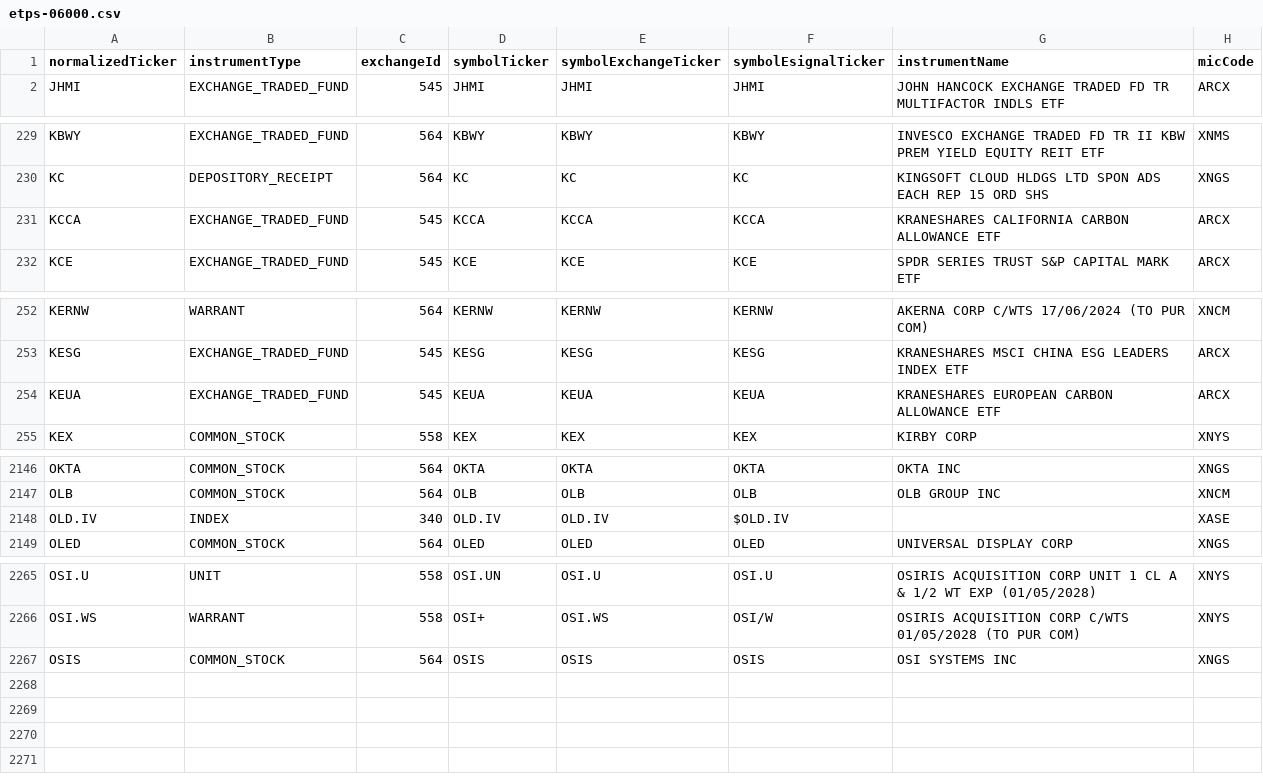
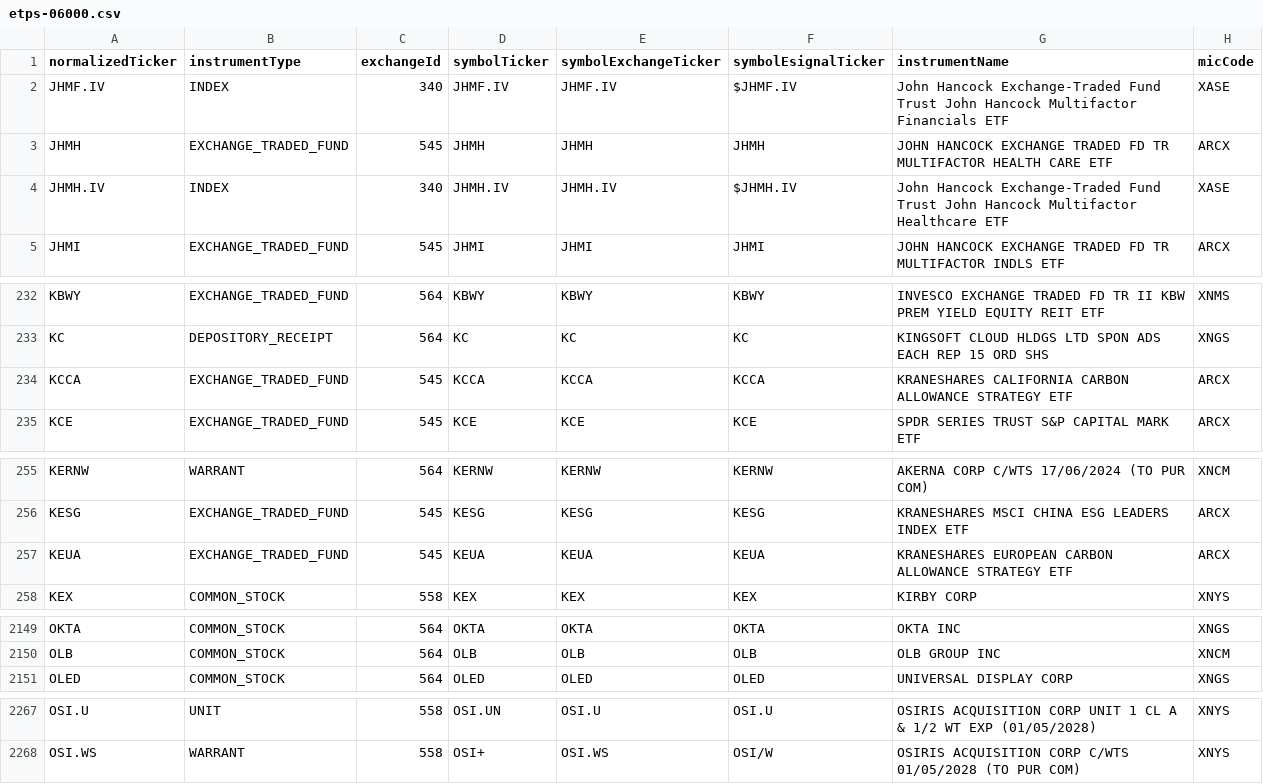
Before and after one commit to haoenhui/nyse-listed-etps, a CSV file: etps-06000.csv, drawn as a sheet; only a part is shown, gaps mark what is left out; the diff covers the shown part only.

```diff
--- a/etps-06000.csv
+++ b/etps-06000.csv
@@ -1,2 +1,5 @@
 normalizedTicker,instrumentType,exchangeId,symbolTicker,symbolExchangeTicker,symbolEsignalTicker,instrumentName,micCode
+JHMF.IV,INDEX,340,JHMF.IV,JHMF.IV,$JHMF.IV,John Hancock Exchange-Traded Fund Trust John Hancock Multifactor Financials ETF,XASE
+JHMH,EXCHANGE_TRADED_FUND,545,JHMH,JHMH,JHMH,JOHN HANCOCK EXCHANGE TRADED FD TR MULTIFACTOR HEALTH CARE ETF,ARCX
+JHMH.IV,INDEX,340,JHMH.IV,JHMH.IV,$JHMH.IV,John Hancock Exchange-Traded Fund Trust John Hancock Multifactor Healthcare ETF,XASE
 JHMI,EXCHANGE_TRADED_FUND,545,JHMI,JHMI,JHMI,JOHN HANCOCK EXCHANGE TRADED FD TR MULTIFACTOR INDLS ETF,ARCX
@@ -230,3 +233,3 @@ KBWY,EXCHANGE_TRADED_FUND,564,KBWY,KBWY,KBWY,INVESCO EXCHANGE TRADED FD TR II KB
 KC,DEPOSITORY_RECEIPT,564,KC,KC,KC,KINGSOFT CLOUD HLDGS LTD SPON ADS EACH REP 15 ORD SHS,XNGS
-KCCA,EXCHANGE_TRADED_FUND,545,KCCA,KCCA,KCCA,KRANESHARES CALIFORNIA CARBON ALLOWANCE ETF,ARCX
+KCCA,EXCHANGE_TRADED_FUND,545,KCCA,KCCA,KCCA,KRANESHARES CALIFORNIA CARBON ALLOWANCE STRATEGY ETF,ARCX
 KCE,EXCHANGE_TRADED_FUND,545,KCE,KCE,KCE,SPDR SERIES TRUST S&P CAPITAL MARK ETF,ARCX
@@ -253,3 +256,3 @@ KERNW,WARRANT,564,KERNW,KERNW,KERNW,AKERNA CORP C/WTS 17/06/2024 (TO PUR COM),XN
 KESG,EXCHANGE_TRADED_FUND,545,KESG,KESG,KESG,KRANESHARES MSCI CHINA ESG LEADERS INDEX ETF,ARCX
-KEUA,EXCHANGE_TRADED_FUND,545,KEUA,KEUA,KEUA,KRANESHARES EUROPEAN CARBON ALLOWANCE ETF,ARCX
+KEUA,EXCHANGE_TRADED_FUND,545,KEUA,KEUA,KEUA,KRANESHARES EUROPEAN CARBON ALLOWANCE STRATEGY ETF,ARCX
 KEX,COMMON_STOCK,558,KEX,KEX,KEX,KIRBY CORP,XNYS
@@ -2147,3 +2150,2 @@ OKTA,COMMON_STOCK,564,OKTA,OKTA,OKTA,OKTA INC,XNGS
 OLB,COMMON_STOCK,564,OLB,OLB,OLB,OLB GROUP INC,XNCM
-OLD.IV,INDEX,340,OLD.IV,OLD.IV,$OLD.IV,,XASE
 OLED,COMMON_STOCK,564,OLED,OLED,OLED,UNIVERSAL DISPLAY CORP,XNGS
@@ -2266,2 +2268 @@ OSI.U,UNIT,558,OSI.UN,OSI.U,OSI.U,OSIRIS ACQUISITION CORP UNIT 1 CL A & 1/2 WT E
 OSI.WS,WARRANT,558,OSI+,OSI.WS,OSI/W,OSIRIS ACQUISITION CORP C/WTS 01/05/2028 (TO PUR COM),XNYS
-OSIS,COMMON_STOCK,564,OSIS,OSIS,OSIS,OSI SYSTEMS INC,XNGS
```
Also changed, not shown: 1 edited cell elsewhere in this file, etps-00000.csv, etps-02000.csv, 3 other files.
